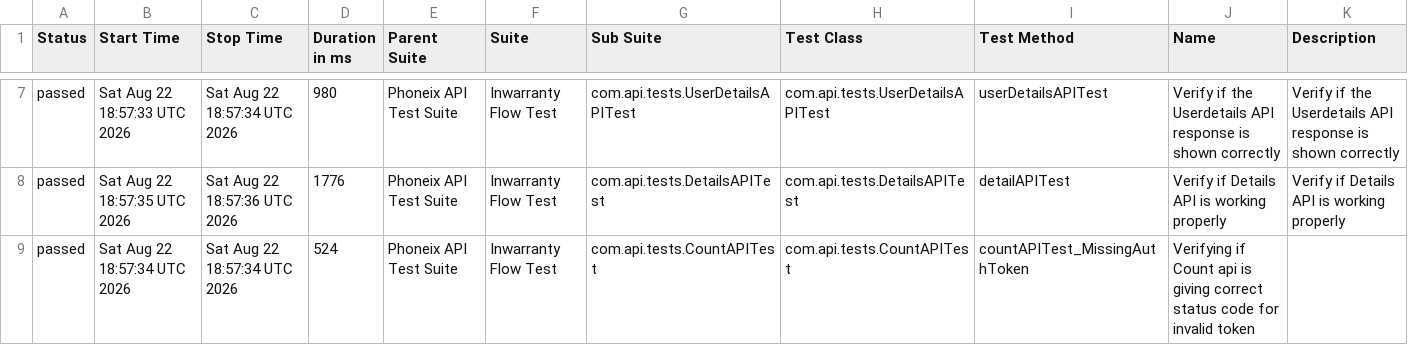
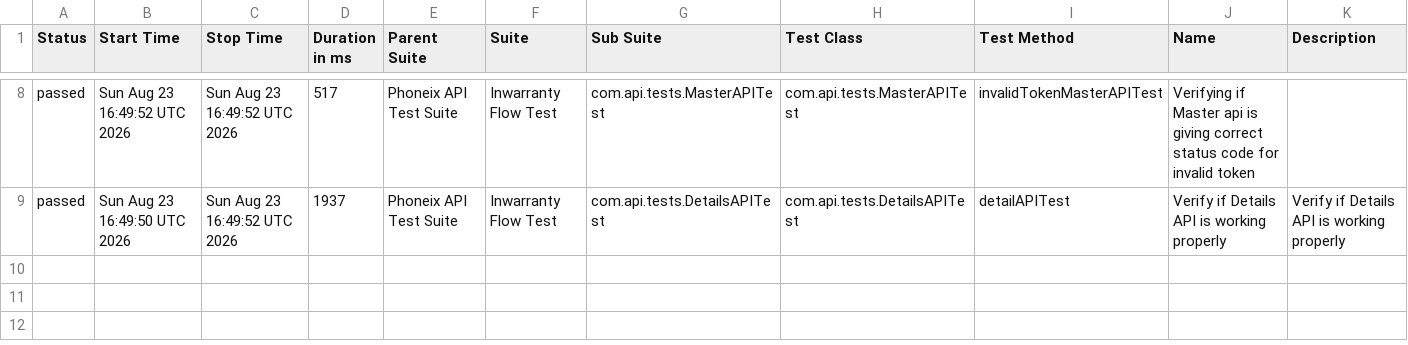
Before and after one commit to syed-sabir75/PhonexTestAutomationFramework, a CSV file: data/suites.csv, drawn as a sheet; only a part is shown, gaps mark what is left out; the diff covers the shown part only.

```diff
--- a/data/suites.csv
+++ b/data/suites.csv
@@ -7,3 +8,2 @@
-"passed","Sat Aug 22 18:57:33 UTC 2026","Sat Aug 22 18:57:34 UTC 2026","980","Phoneix API Test Suite","Inwarranty Flow Test","com.api.tests.UserDetailsAPITest","com.api.tests.UserDetailsAPITest","userDetailsAPITest","Verify if the Userdetails API response is shown correctly","Verify if the Userdetails API response is shown correctly"
-"passed","Sat Aug 22 18:57:35 UTC 2026","Sat Aug 22 18:57:36 UTC 2026","1776","Phoneix API Test Suite","Inwarranty Flow Test","com.api.tests.DetailsAPITest","com.api.tests.DetailsAPITest","detailAPITest","Verify if Details API is working properly","Verify if Details API is working properly"
-"passed","Sat Aug 22 18:57:34 UTC 2026","Sat Aug 22 18:57:34 UTC 2026","524","Phoneix API Test Suite","Inwarranty Flow Test","com.api.tests.CountAPITest","com.api.tests.CountAPITest","countAPITest_MissingAuthToken","Verifying if Count api is giving correct status code for invalid token",""
+"passed","Sun Aug 23 16:49:52 UTC 2026","Sun Aug 23 16:49:52 UTC 2026","517","Phoneix API Test Suite","Inwarranty Flow Test","com.api.tests.MasterAPITest","com.api.tests.MasterAPITest","invalidTokenMasterAPITest","Verifying if Master api is giving correct status code for invalid token",""
+"passed","Sun Aug 23 16:49:50 UTC 2026","Sun Aug 23 16:49:52 UTC 2026","1937","Phoneix API Test Suite","Inwarranty Flow Test","com.api.tests.DetailsAPITest","com.api.tests.DetailsAPITest","detailAPITest","Verify if Details API is working properly","Verify if Details API is working properly"
```
Also changed, not shown: 1 added row and 24 edited cells elsewhere in this file, data/behaviors.csv, 52 other files.
